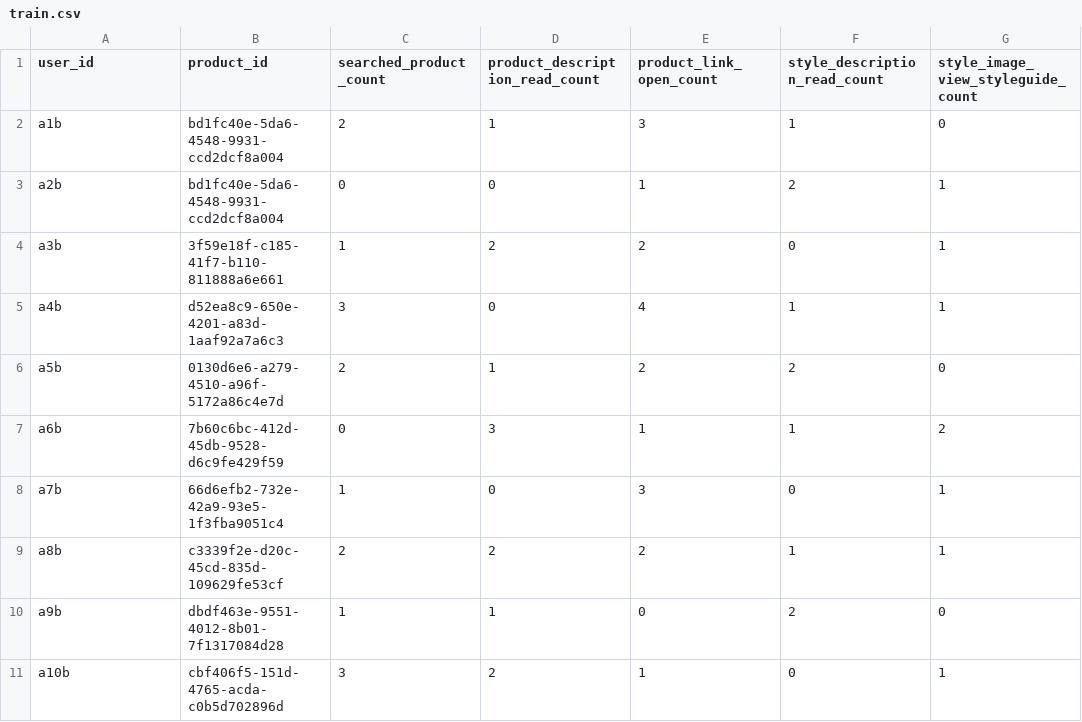
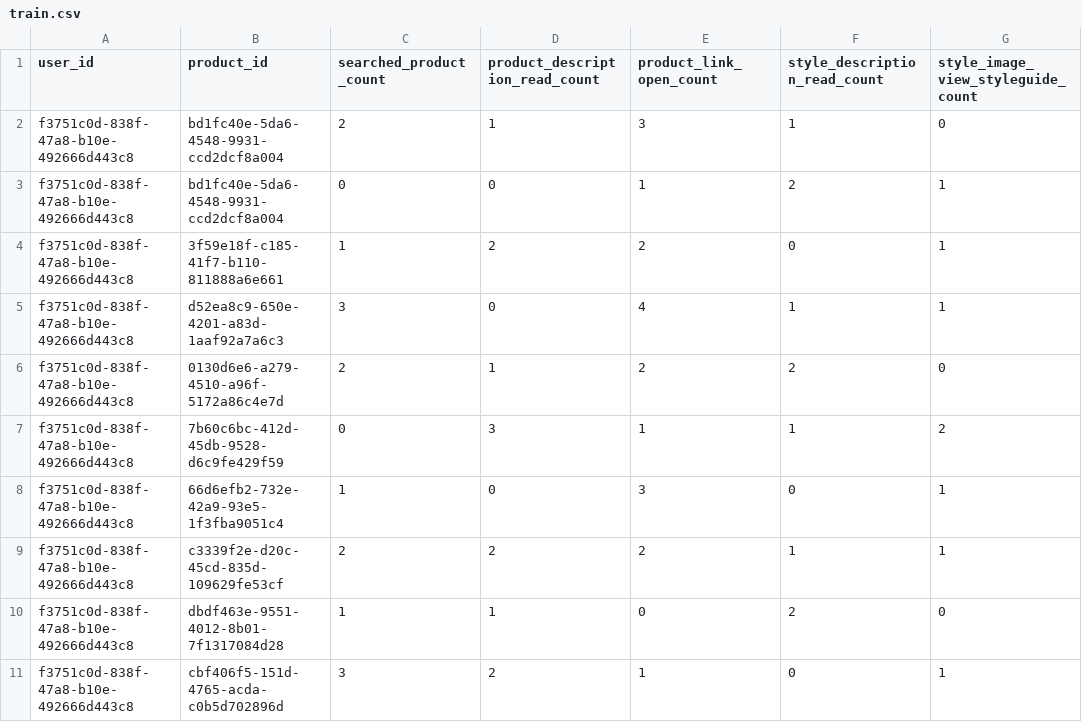
Before and after one commit to DeclanJoyce17/COMP3800-2025, a CSV file: src/recommender-model/app/train.csv, drawn as a sheet; only a part is shown; the diff names each change by its address in the sheet, - before the commit and + after, or states it on an @@ line.

Commit message:
added a real user id to train.csv

```diff
--- a/src/recommender-model/app/train.csv
+++ b/src/recommender-model/app/train.csv
-A2 (user_id): a1b
+A2 (user_id): f3751c0d-838f-47a8-b10e-492666d443c8
-A3 (user_id): a2b
+A3 (user_id): f3751c0d-838f-47a8-b10e-492666d443c8
-A4 (user_id): a3b
+A4 (user_id): f3751c0d-838f-47a8-b10e-492666d443c8
-A5 (user_id): a4b
+A5 (user_id): f3751c0d-838f-47a8-b10e-492666d443c8
-A6 (user_id): a5b
+A6 (user_id): f3751c0d-838f-47a8-b10e-492666d443c8
-A7 (user_id): a6b
+A7 (user_id): f3751c0d-838f-47a8-b10e-492666d443c8
-A8 (user_id): a7b
+A8 (user_id): f3751c0d-838f-47a8-b10e-492666d443c8
-A9 (user_id): a8b
+A9 (user_id): f3751c0d-838f-47a8-b10e-492666d443c8
-A10 (user_id): a9b
+A10 (user_id): f3751c0d-838f-47a8-b10e-492666d443c8
-A11 (user_id): a10b
+A11 (user_id): f3751c0d-838f-47a8-b10e-492666d443c8
```
Also changed, not shown: 4 other files.
